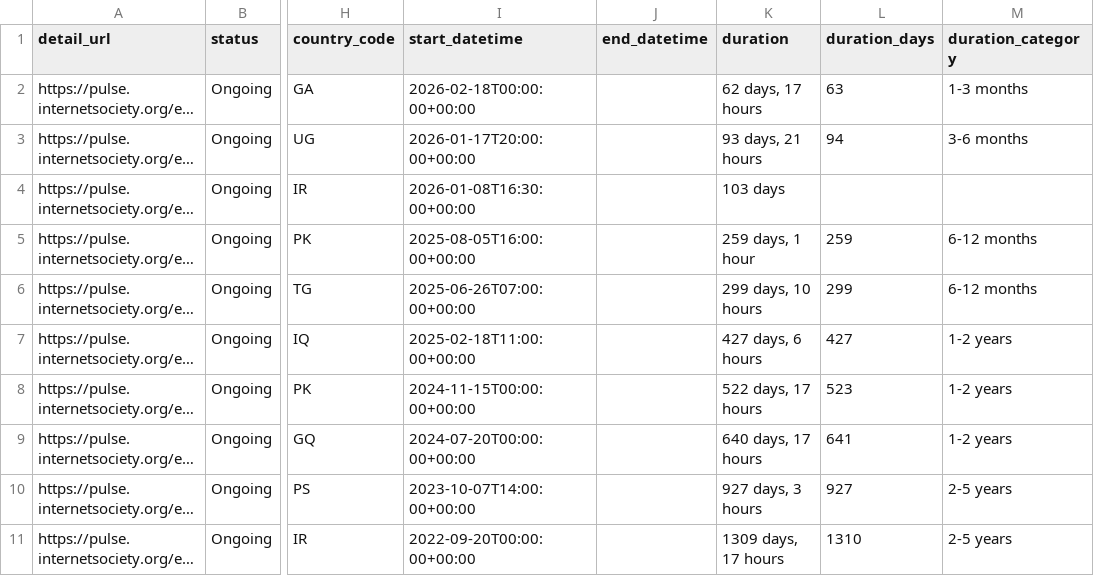
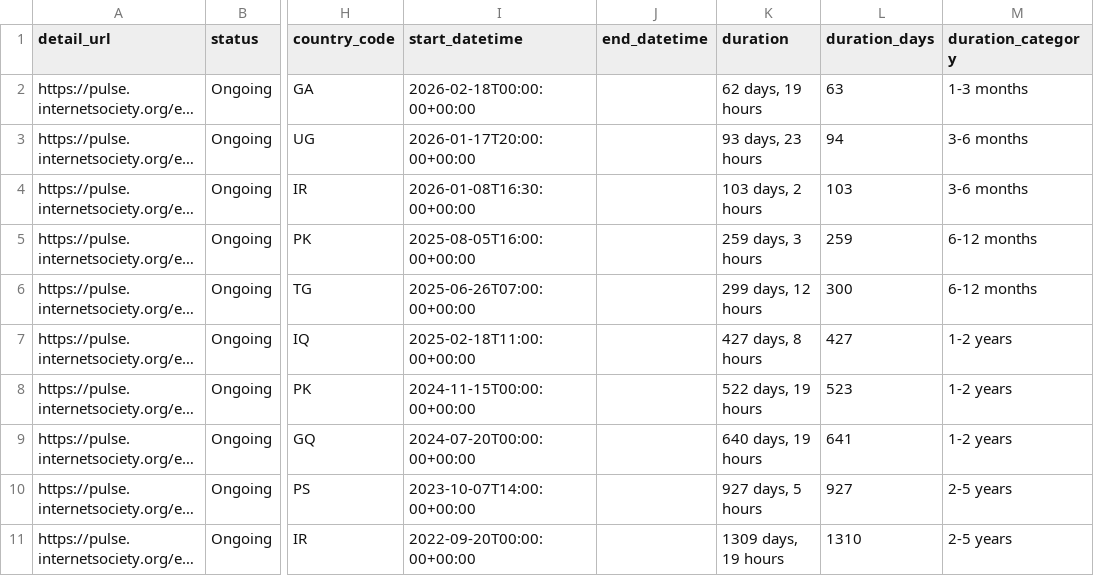
Before and after one commit to ccb2195-ux/Internet-Shutdown-Tracker, a CSV file: internet_shutdowns_processed.csv, drawn as a sheet; only a part is shown, gaps mark what is left out; long unchanged cells end in …; the diff names each change by its address in the sheet, - before the commit and + after, or states it on an @@ line.

```diff
--- a/internet_shutdowns_processed.csv
+++ b/internet_shutdowns_processed.csv
-K2 (duration): 62 days, 17 hours
+K2 (duration): 62 days, 19 hours
-K3 (duration): 93 days, 21 hours
+K3 (duration): 93 days, 23 hours
-K4 (duration): 103 days
+K4 (duration): 103 days, 2 hours
-L4 (duration_days): (empty)
+L4 (duration_days): 103
-M4 (duration_category): (empty)
+M4 (duration_category): 3-6 months
-K5 (duration): 259 days, 1 hour
+K5 (duration): 259 days, 3 hours
-K6 (duration): 299 days, 10 hours
+K6 (duration): 299 days, 12 hours
-L6 (duration_days): 299
+L6 (duration_days): 300
-K7 (duration): 427 days, 6 hours
+K7 (duration): 427 days, 8 hours
-K8 (duration): 522 days, 17 hours
+K8 (duration): 522 days, 19 hours
-K9 (duration): 640 days, 17 hours
+K9 (duration): 640 days, 19 hours
-K10 (duration): 927 days, 3 hours
+K10 (duration): 927 days, 5 hours
-K11 (duration): 1309 days, 17 hours
+K11 (duration): 1309 days, 19 hours
```
Also changed, not shown: internet_shutdowns_ongoing.csv.
